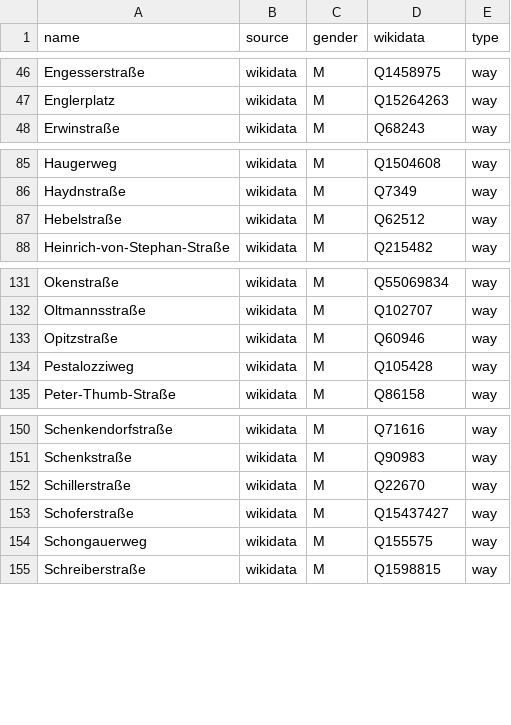
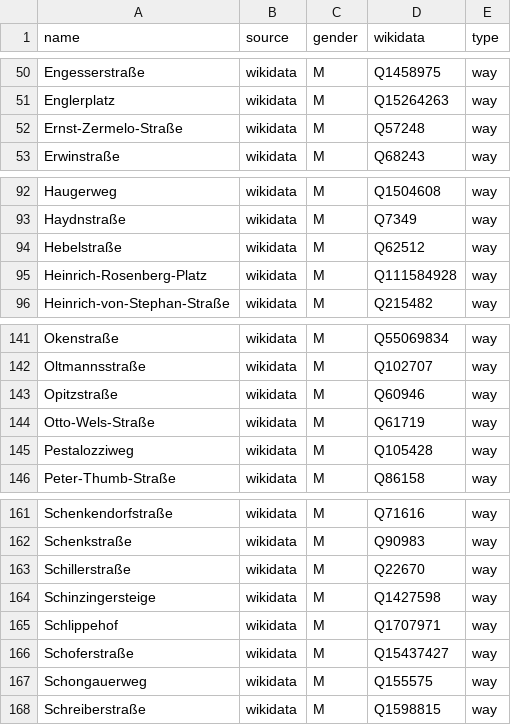
Before and after one commit to EqualStreetNames/equalstreetnames-freiburg-im-breisgau, a CSV file: data/gender.csv, drawn as a sheet; only a part is shown, gaps mark what is left out; the diff covers the shown part only; the diff names each change by its address in the sheet, - before the commit and + after, or states it on an @@ line.

```diff
--- a/data/gender.csv
+++ b/data/gender.csv
+row 52: Ernst-Zermelo-Straße | wikidata | M | Q57248 | way
+row 95: Heinrich-Rosenberg-Platz | wikidata | M | Q111584928 | way
+row 144: Otto-Wels-Straße | wikidata | M | Q61719 | way
+row 164: Schinzingersteige | wikidata | M | Q1427598 | way
+row 165: Schlippehof | wikidata | M | Q1707971 | way
```
Also changed, not shown: 8 added rows elsewhere in this file, data/other.csv, 3 other files.
